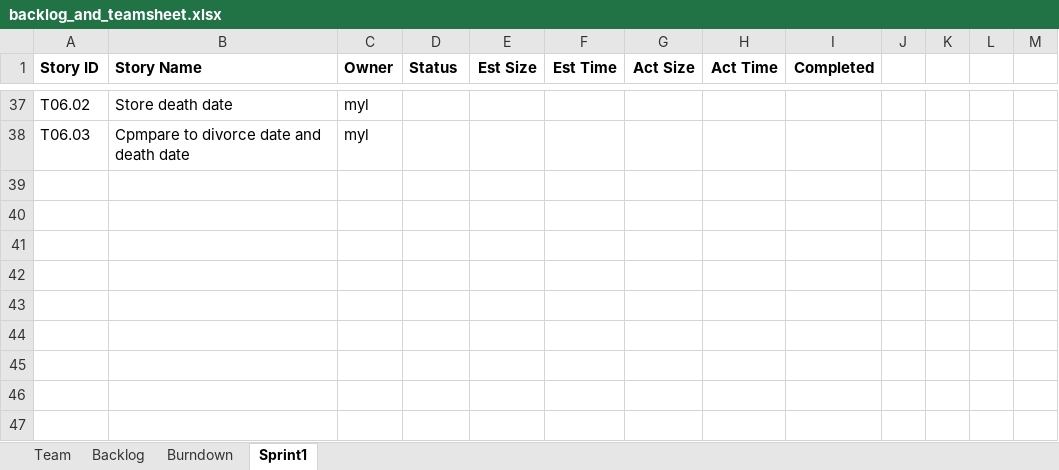
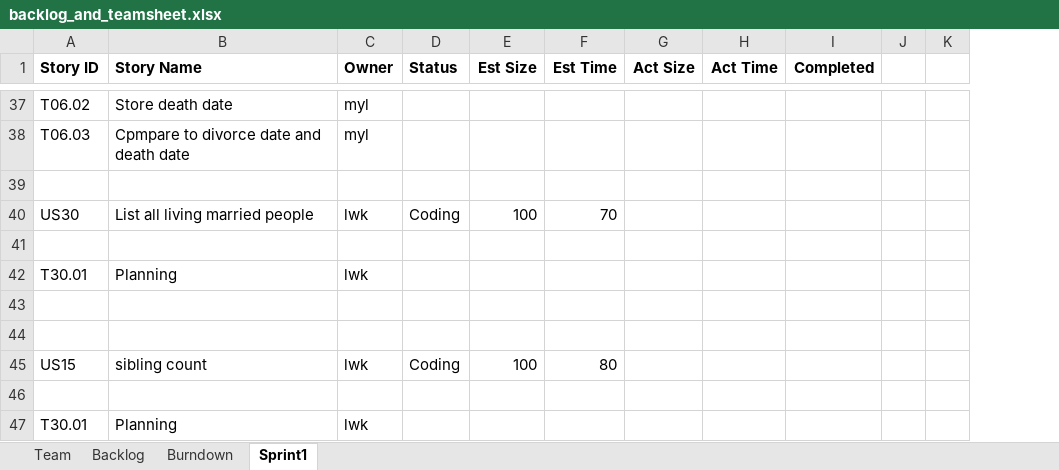
Before and after one commit to konglingwengit/SSW-555-A-Project-3, an Excel workbook: backlog_and_teamsheet.xlsx, sheet Sprint1, drawn as a sheet; only a part is shown, gaps mark what is left out; values as stored, in another font and other column widths than the file's, no borders; removed rows and columns are numbered as before the commit, all else as after; the diff covers the shown part only; the diff names each change by its address in the sheet, - before the commit and + after, or states it on an @@ line.

```diff
--- a/backlog_and_teamsheet.xlsx (sheet Sprint1)
+++ b/backlog_and_teamsheet.xlsx (sheet Sprint1)
-column K, empty
-column L, empty
+row 39: (empty)
+row 40: US30 | List all living married people | lwk | Coding | 100 | 70
+row 41: (empty)
+row 42: T30.01 | Planning | lwk
+row 43: (empty)
+row 44: (empty)
+row 45: US15 | sibling count | lwk | Coding | 100 | 80
+row 46: (empty)
+row 47: T30.01 | Planning | lwk
```
Also changed, not shown: 2 added rows, 2 removed rows, 8 edited cells and cell formats elsewhere in this sheet, sheet Burndown, charts or pictures.
